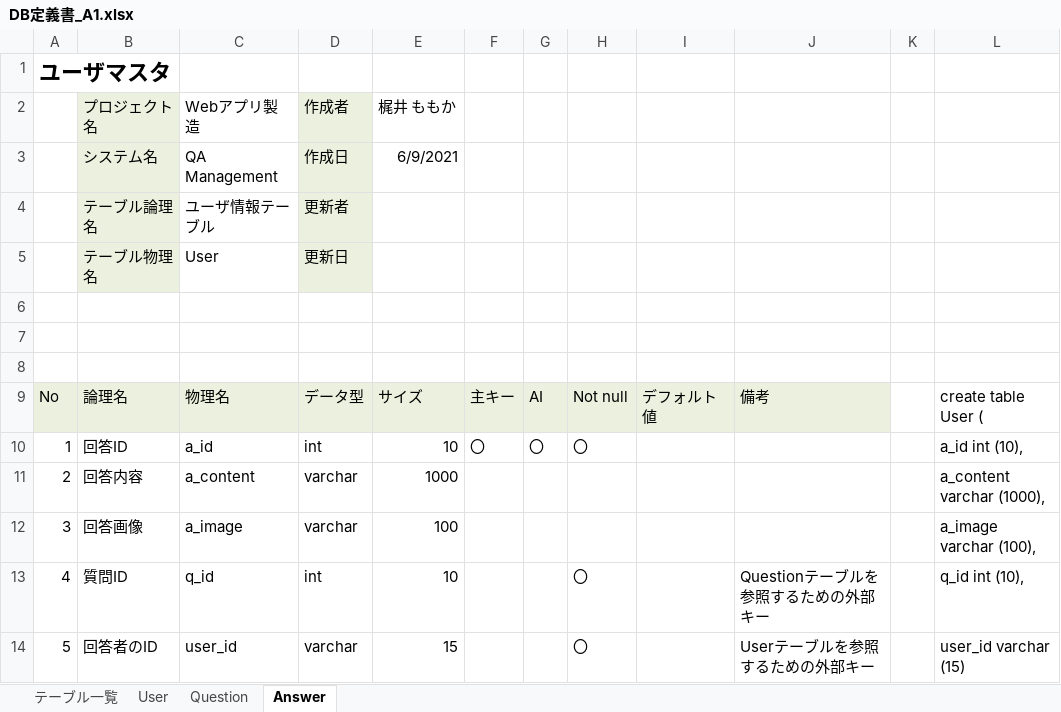
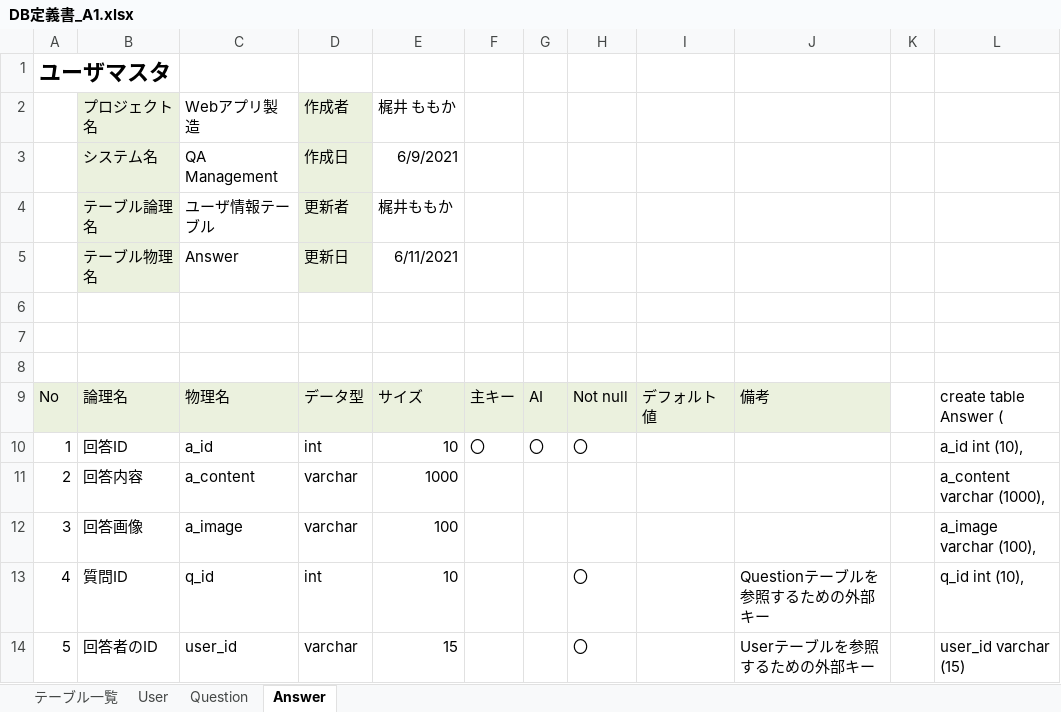
Before and after one commit to DOJO-2021/A-1, an Excel workbook: document/DB定義書_A1.xlsx, sheet Answer, drawn as a sheet; only a part is shown; values as stored, in another font and other column widths than the file's, no borders; the diff names each change by its address in the sheet, - before the commit and + after, or states it on an @@ line.

Commit message:
DB定義書修正版

```diff
--- a/document/DB定義書_A1.xlsx (sheet Answer)
+++ b/document/DB定義書_A1.xlsx (sheet Answer)
-E4 (梶井 ももか): (empty)
+E4 (梶井 ももか): 梶井ももか
-C5 (Webアプリ製造): User
+C5 (Webアプリ製造): Answer
-E5 (梶井 ももか): (empty)
+E5 (梶井 ももか): 6/11/2021
-L9: create table User (
+L9: create table Answer (
```
Also changed, not shown: sheet Question.
